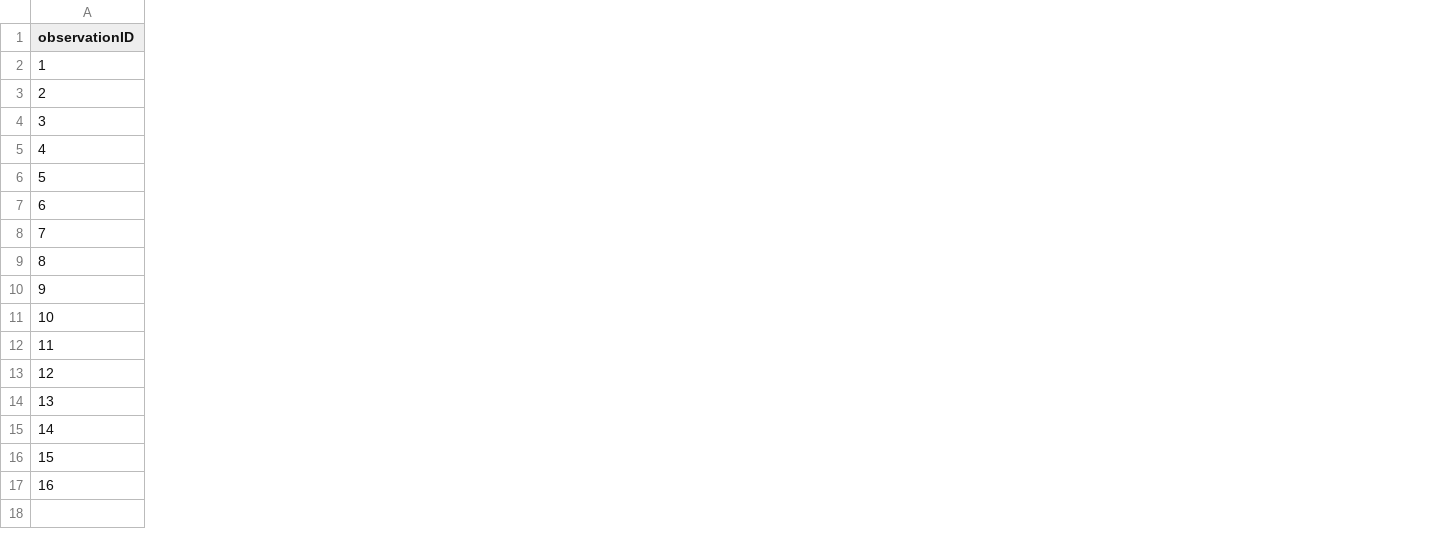
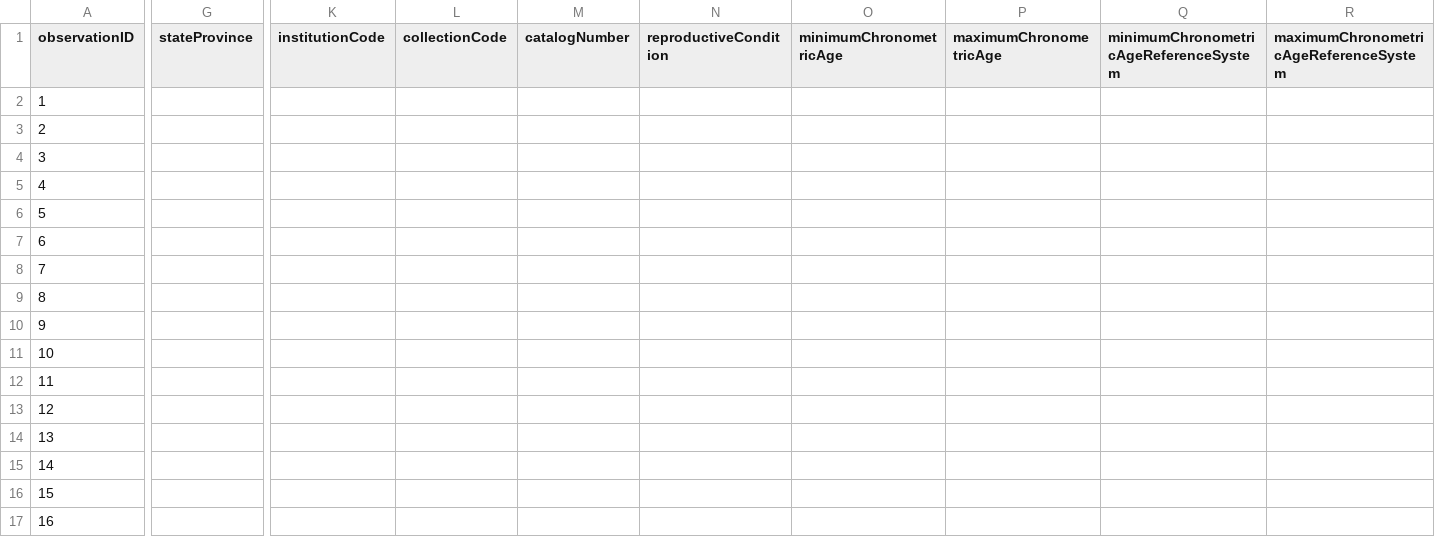
Before and after one commit to futres/fovt-data-pipeline, a CSV file: sample_data/output/output_reasoned_csv/data_1.ttl.csv, drawn as a sheet; only a part is shown, gaps mark what is left out; the diff covers the shown part only; the diff names each change by its address in the sheet, - before the commit and + after, or states it on an @@ line.

```diff
--- a/sample_data/output/output_reasoned_csv/data_1.ttl.csv
+++ b/sample_data/output/output_reasoned_csv/data_1.ttl.csv
+column G (stateProvince), empty
+column K (institutionCode), empty
+column L (collectionCode), empty
+column M (catalogNumber), empty
+column N (reproductiveCondition), empty
+column O (minimumChronometricAge), empty
+column P (maximumChronometricAge), empty
+column Q, row 1: minimumChronometricAgeReferenceSystem
+column R, row 1: maximumChronometricAgeReferenceSystem
```
Also changed, not shown: 4 added columns and 2 edited cells elsewhere in this file, sample_data/output/invalid_data.csv, 28 other files.
